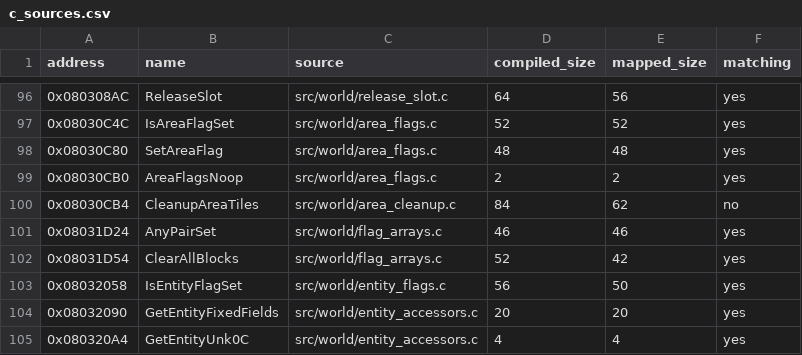
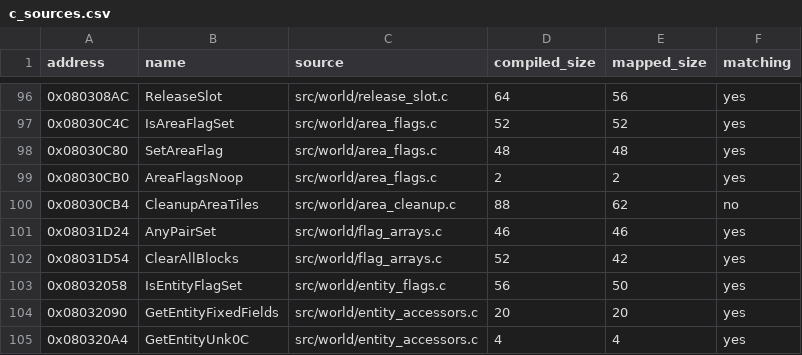
Before and after one commit to ahm3texe/gta-advance, a CSV file: data/c_sources.csv, drawn as a sheet; only a part is shown, gaps mark what is left out.

```diff
--- a/data/c_sources.csv
+++ b/data/c_sources.csv
@@ -99,3 +99,3 @@ address,name,source,compiled_size,mapped_size,matching
 0x08030CB0,AreaFlagsNoop,src/world/area_flags.c,2,2,yes
-0x08030CB4,CleanupAreaTiles,src/world/area_cleanup.c,84,62,no
+0x08030CB4,CleanupAreaTiles,src/world/area_cleanup.c,88,62,no
 0x08031D24,AnyPairSet,src/world/flag_arrays.c,46,46,yes
```
Also changed, not shown: 3 other files.
